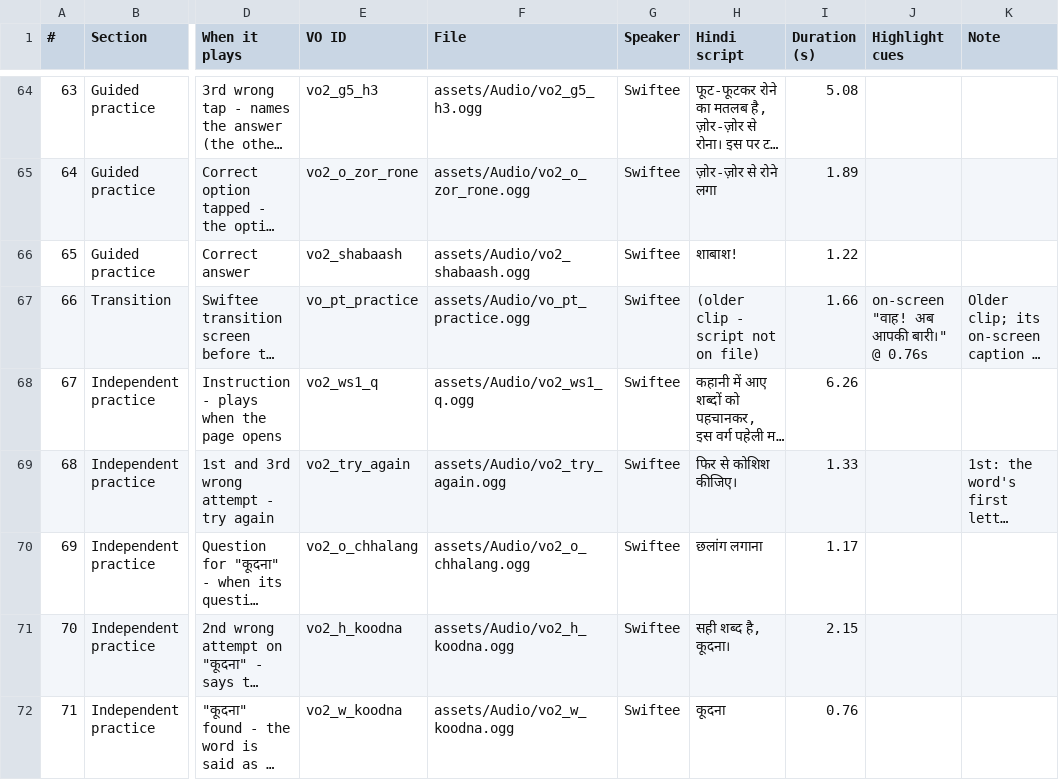
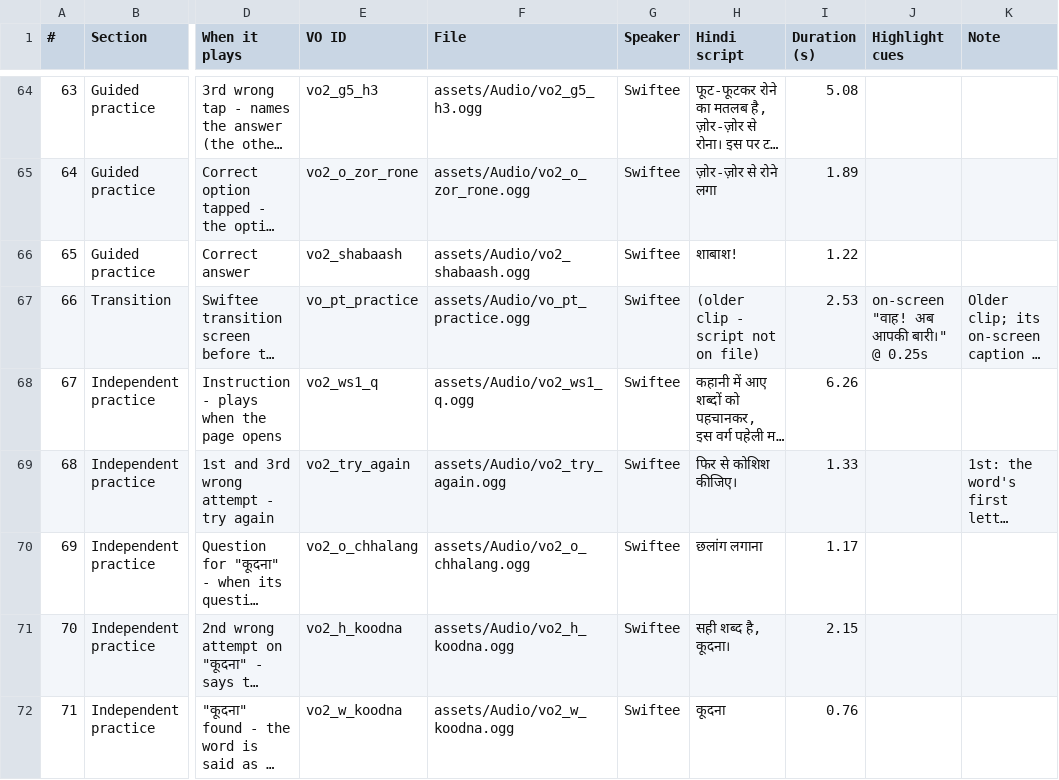
Before and after one commit to ys330573-boop/HINDI-DEAR-STOTRY, a CSV file: VO_MANIFEST.csv, drawn as a sheet; only a part is shown, gaps mark what is left out; long unchanged cells end in …; the diff names each change by its address in the sheet, - before the commit and + after, or states it on an @@ line.

Commit message:
Cover: deer blinks + Soft Smile Arch title; practice transition VO from the gender game; P1/P2 4th hint disables found words too; G2-G5 2nd attempt highlights answer text

```diff
--- a/VO_MANIFEST.csv
+++ b/VO_MANIFEST.csv
-I67 (Duration (s)): 1.66
+I67 (Duration (s)): 2.53
-J67 (Highlight cues): on-screen "वाह! अब आपकी बारी।" @ 0.76s
+J67 (Highlight cues): on-screen "वाह! अब आपकी बारी।" @ 0.25s
```
Also changed, not shown: 5 other files.
